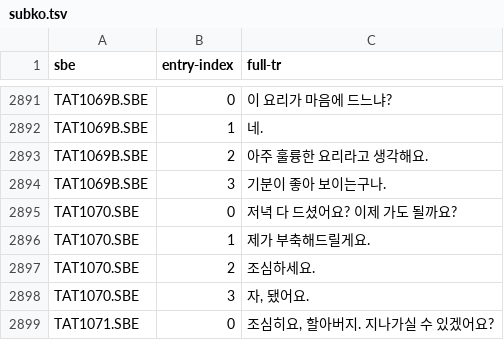
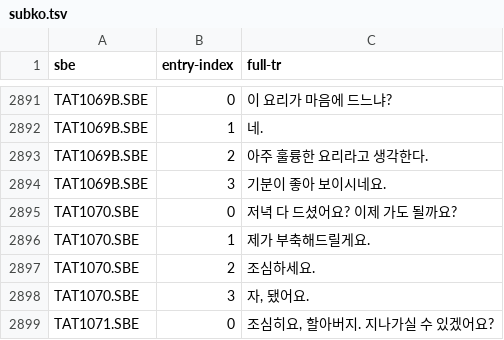
Before and after one commit to schultz1138/TheLastExpress-KOR, a TSV file: patch/translation/subko.tsv, drawn as a sheet; only a part is shown, gaps mark what is left out.

Commit message:
chore: subko.tsv 업데이트

```diff
--- a/patch/translation/subko.tsv
+++ b/patch/translation/subko.tsv
@@ -2892,4 +2892,4 @@ TAT1069B.SBE	0	이 요리가 마음에 드느냐?
 TAT1069B.SBE	1	네.
-TAT1069B.SBE	2	아주 훌륭한 요리라고 생각해요.
-TAT1069B.SBE	3	기분이 좋아 보이는구나.
+TAT1069B.SBE	2	아주 훌륭한 요리라고 생각한다.
+TAT1069B.SBE	3	기분이 좋아 보이시네요.
 TAT1070.SBE	0	저녁 다 드셨어요? 이제 가도 될까요?
```
